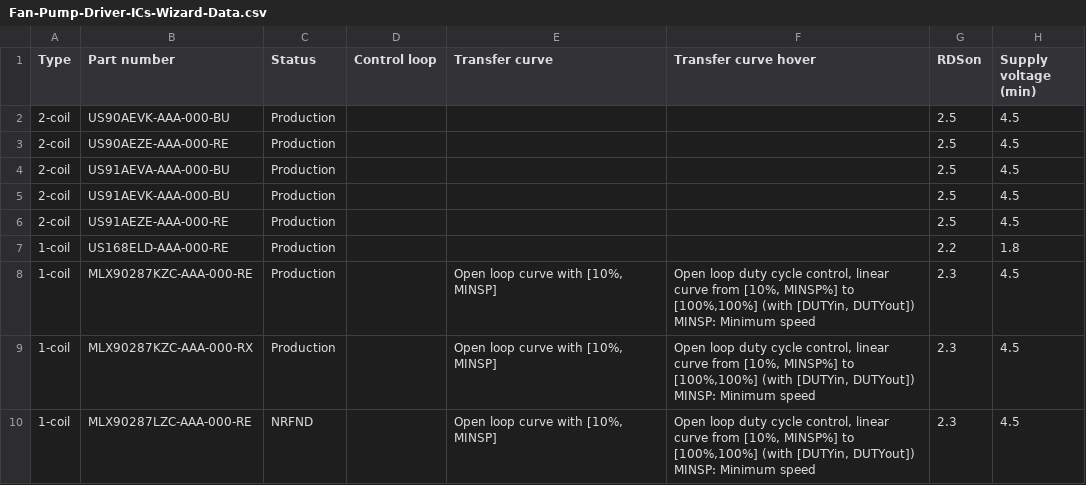
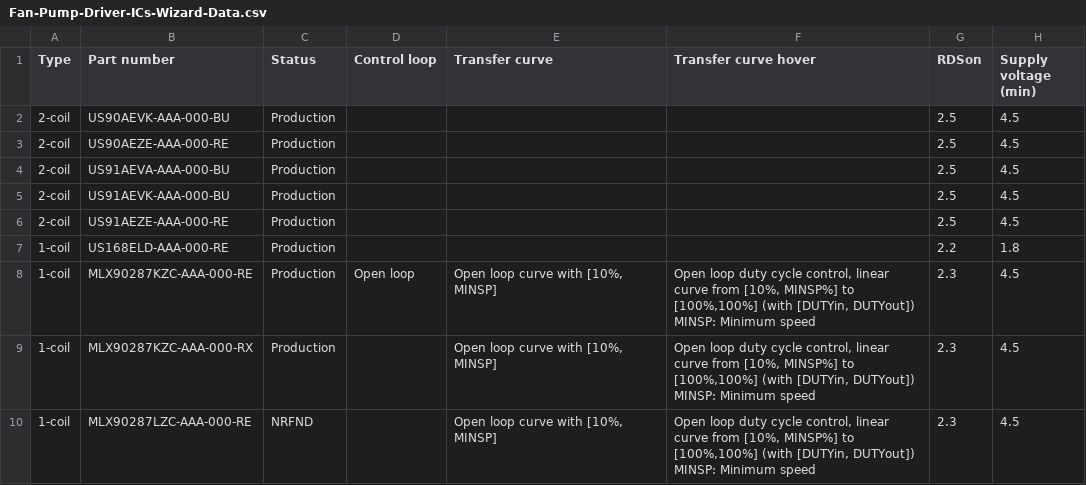
Before and after one commit to MelexisBC/Wizard--Fan-Pump-Driver-ICs-Data, a CSV file: Fan-Pump-Driver-ICs-Wizard-Data.csv, drawn as a sheet; only a part is shown; the diff names each change by its address in the sheet, - before the commit and + after, or states it on an @@ line.

Commit message:
Wizard - Fan and pump driver ICs - Google sheet updated

```diff
--- a/Fan-Pump-Driver-ICs-Wizard-Data.csv
+++ b/Fan-Pump-Driver-ICs-Wizard-Data.csv
-D8 (Control loop): (empty)
+D8 (Control loop): Open loop
```
